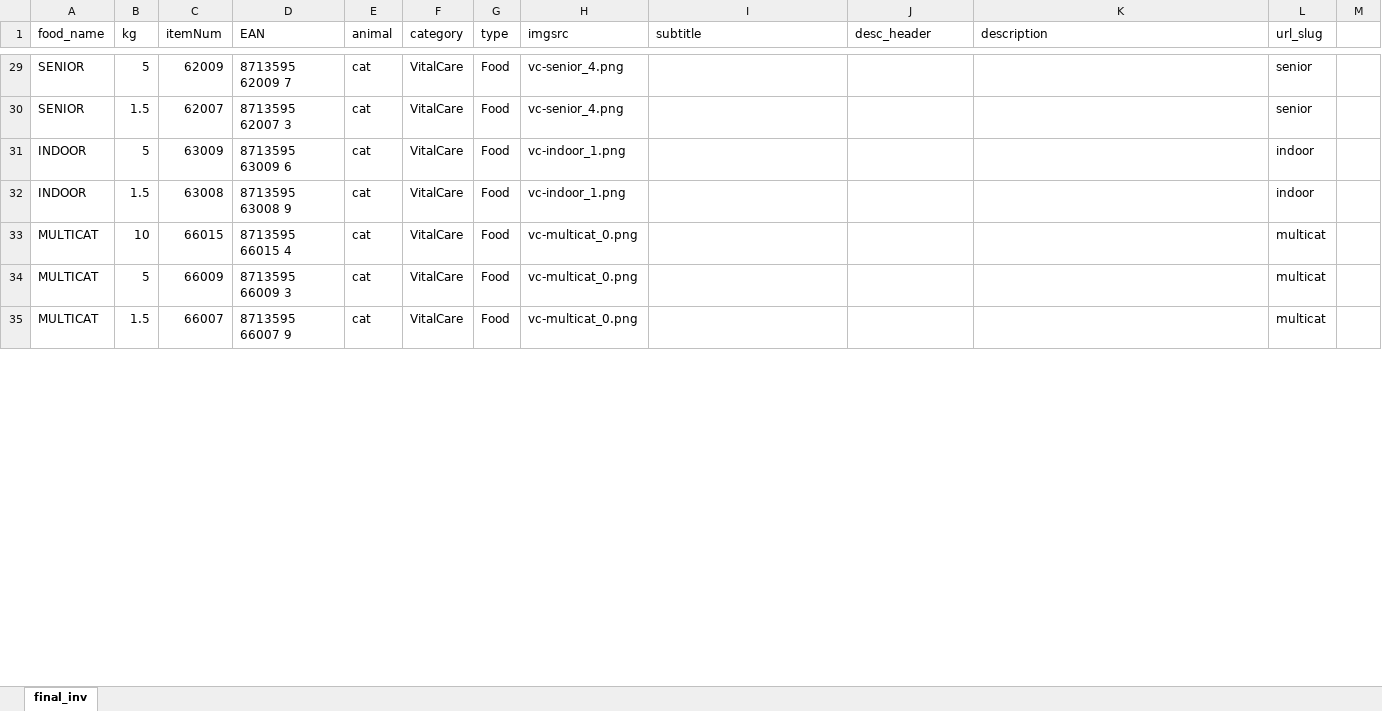
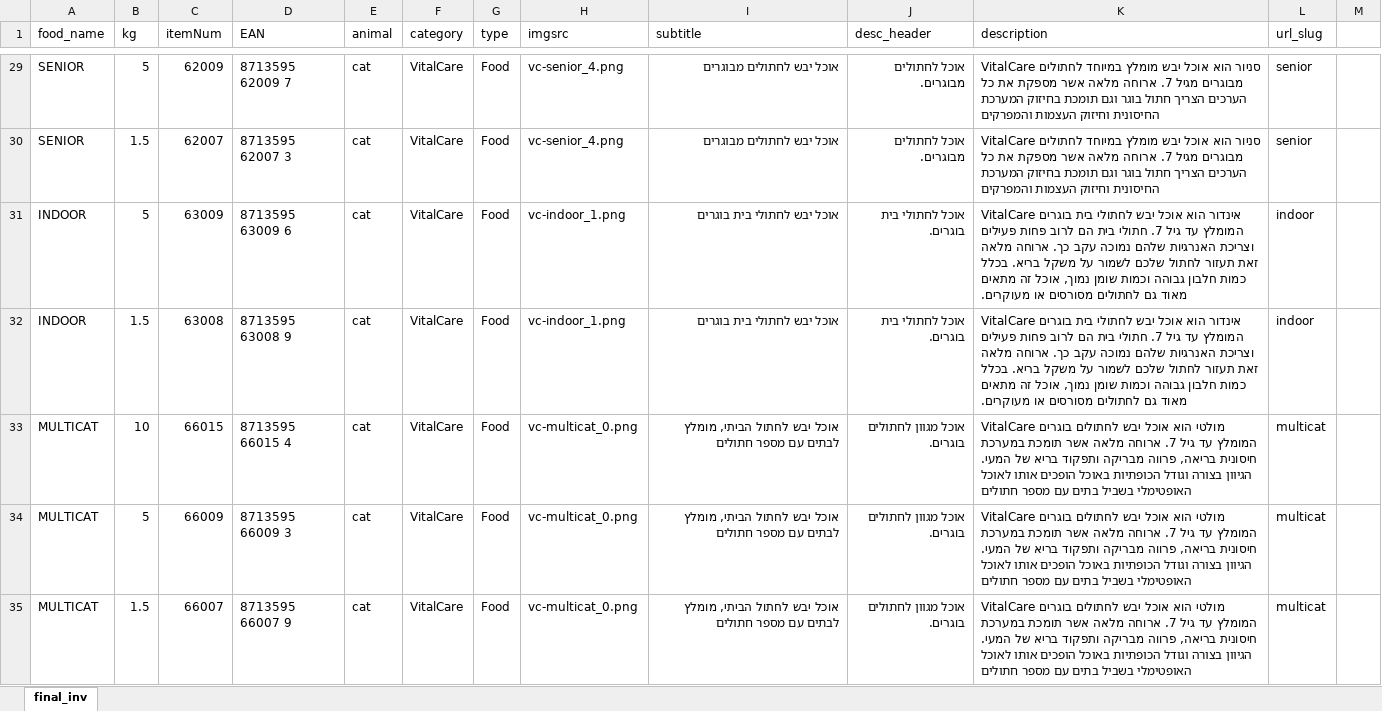
Before and after one commit to FlowSwift/prins-il, an Excel workbook: final_inv.xlsx, sheet final_inv, drawn as a sheet; only a part is shown, gaps mark what is left out; values as stored, in another font and other column widths than the file's, no borders; the diff covers the shown part only; the diff names each change by its address in the sheet, - before the commit and + after, or states it on an @@ line.

```diff
--- a/final_inv.xlsx (sheet final_inv)
+++ b/final_inv.xlsx (sheet final_inv)
-I29:I30 (subtitle): (empty)
+I29:I30 (subtitle): אוכל יבש לחתולים מבוגרים
-J29:J30 (desc_header): (empty)
+J29:J30 (desc_header): אוכל לחתולים מבוגרים.
-K29:K30 (description): (empty)
+K29:K30 (description): VitalCare סניור הוא אוכל יבש מומלץ במיוחד לחתולים מבוגרים מגיל 7. ארוחה מלאה אשר מספקת את כל הערכים הצריך חתול בוגר וגם תומכת בחיזוק המערכת החיסונית וחיזוק העצמות והמפרקים
-I31:I32 (subtitle): (empty)
+I31:I32 (subtitle): אוכל יבש לחתולי בית בוגרים
-J31:J32 (desc_header): (empty)
+J31:J32 (desc_header): אוכל לחתולי בית בוגרים.
-K31:K32 (description): (empty)
+K31:K32 (description): VitalCare אינדור הוא אוכל יבש לחתולי בית בוגרים המומלץ עד גיל 7. חתולי בית הם לרוב פחות פעילים וצריכת האנרגיות שלהם נמוכה עקב כך. ארוחה מלאה זאת תעזור לחתול שלכם לשמור על משקל בריא. בכלל כמות חלבון גבוהה וכמות שומן נמוך, אוכל זה מתאים מאוד גם לחתולים מסורסים או מעוקרים.
-I33:I35 (subtitle): (empty)
+I33:I35 (subtitle): אוכל יבש לחתול הביתי, מומלץ לבתים עם מספר חתולים
-J33:J35 (desc_header): (empty)
+J33:J35 (desc_header): אוכל מגוון לחתולים בוגרים.
-K33:K35 (description): (empty)
+K33:K35 (description): VitalCare מולטי הוא אוכל יבש לחתולים בוגרים המומלץ עד גיל 7. ארוחה מלאה אשר תומכת במערכת חיסונית בריאה, פרווה מבריקה ותפקוד בריא של המעי. הגיוון בצורה וגודל הכופתיות באוכל הופכים אותו לאוכל האופטימלי בשביל בתים עם מספר חתולים
```
Also changed, not shown: 56 edited cells elsewhere in this sheet, 4 other files.
